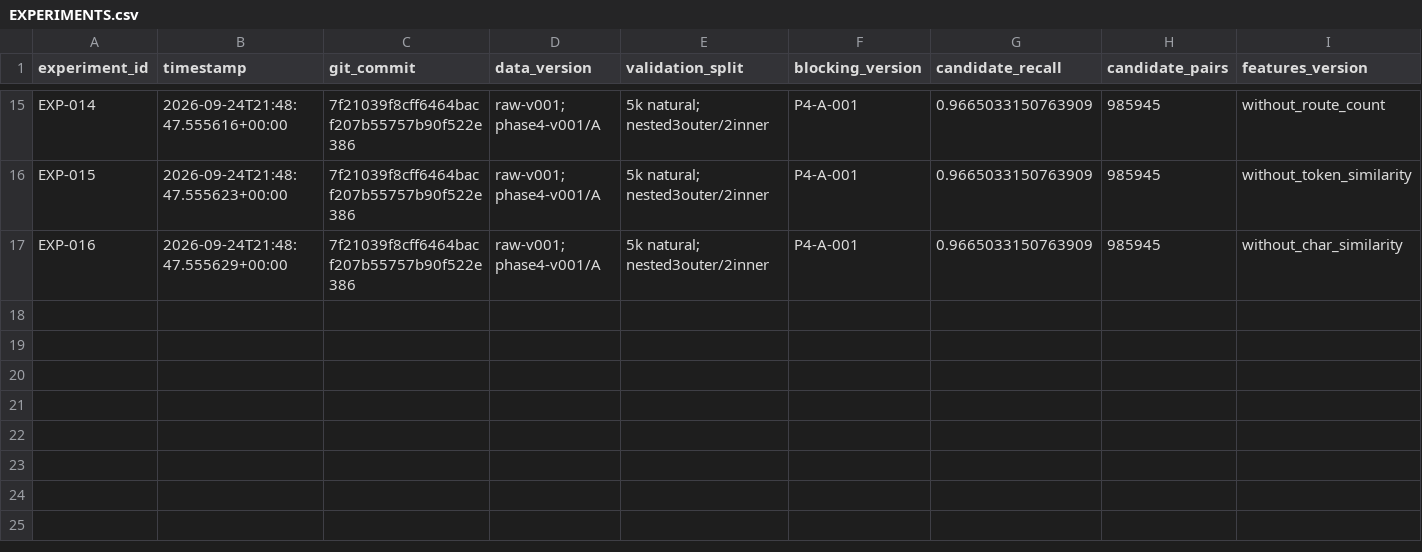
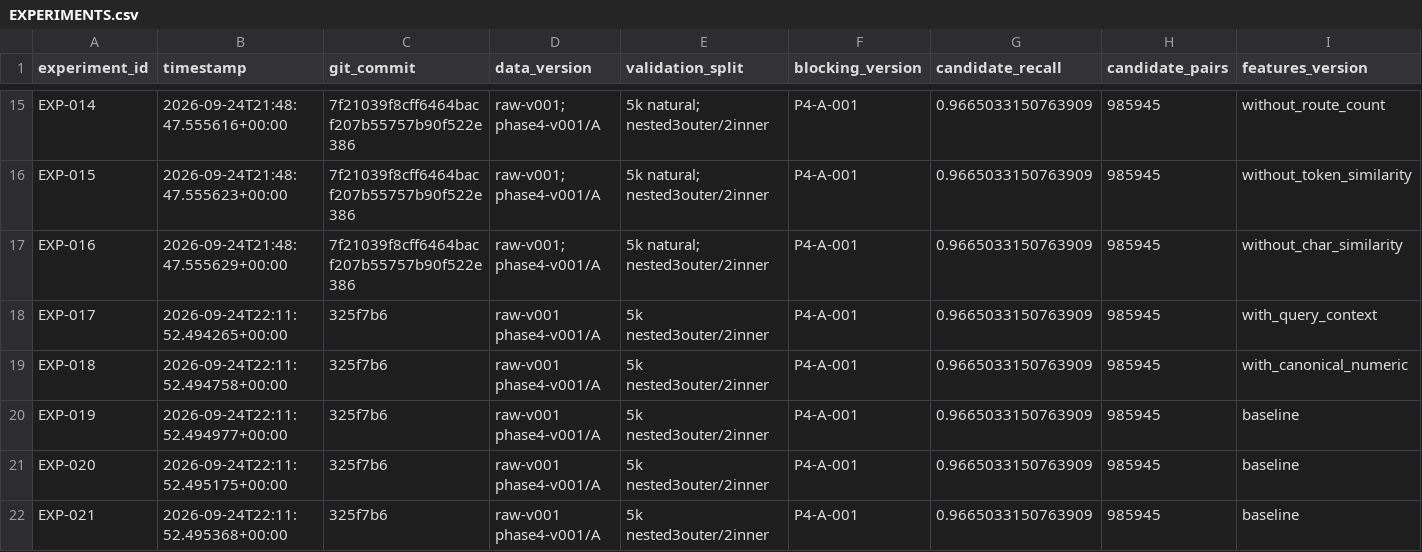
Before and after one commit to Eartherai/Amazon-ML, a CSV file: EXPERIMENTS.csv, drawn as a sheet; only a part is shown, gaps mark what is left out; rows hold the shown columns only; the diff names each change by its address in the sheet, - before the commit and + after, or states it on an @@ line.

Commit message:
exp: confirm 20k baseline and compare model families

```diff
--- a/EXPERIMENTS.csv
+++ b/EXPERIMENTS.csv
+row 18: EXP-017 | 2026-09-24T22:11:52.494265+00:00 | 325f7b6 | raw-v001 phase4-v001/A | 5k nested3outer/2inner | P4-A-001 | 0.9665033150763909 | 985945 | with_query_context
+row 19: EXP-018 | 2026-09-24T22:11:52.494758+00:00 | 325f7b6 | raw-v001 phase4-v001/A | 5k nested3outer/2inner | P4-A-001 | 0.9665033150763909 | 985945 | with_canonical_numeric
+row 20: EXP-019 | 2026-09-24T22:11:52.494977+00:00 | 325f7b6 | raw-v001 phase4-v001/A | 5k nested3outer/2inner | P4-A-001 | 0.9665033150763909 | 985945 | baseline
+row 21: EXP-020 | 2026-09-24T22:11:52.495175+00:00 | 325f7b6 | raw-v001 phase4-v001/A | 5k nested3outer/2inner | P4-A-001 | 0.9665033150763909 | 985945 | baseline
+row 22: EXP-021 | 2026-09-24T22:11:52.495368+00:00 | 325f7b6 | raw-v001 phase4-v001/A | 5k nested3outer/2inner | P4-A-001 | 0.9665033150763909 | 985945 | baseline
```
Also changed, not shown: 16 other files.
